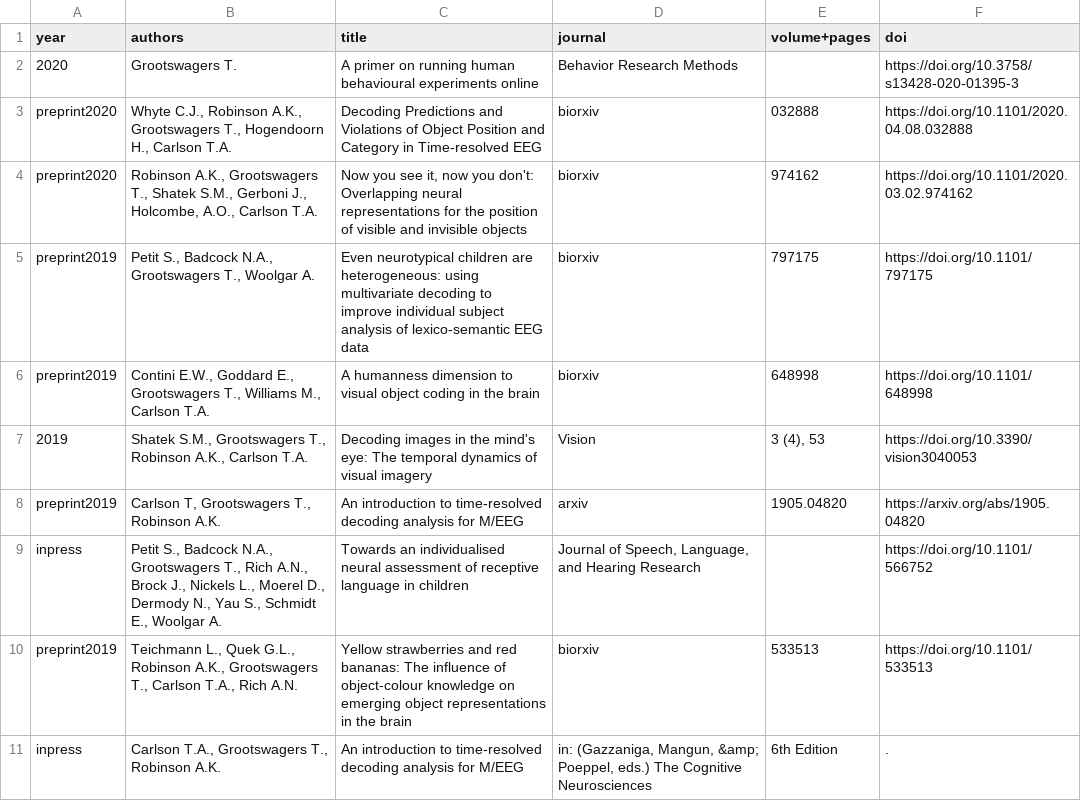
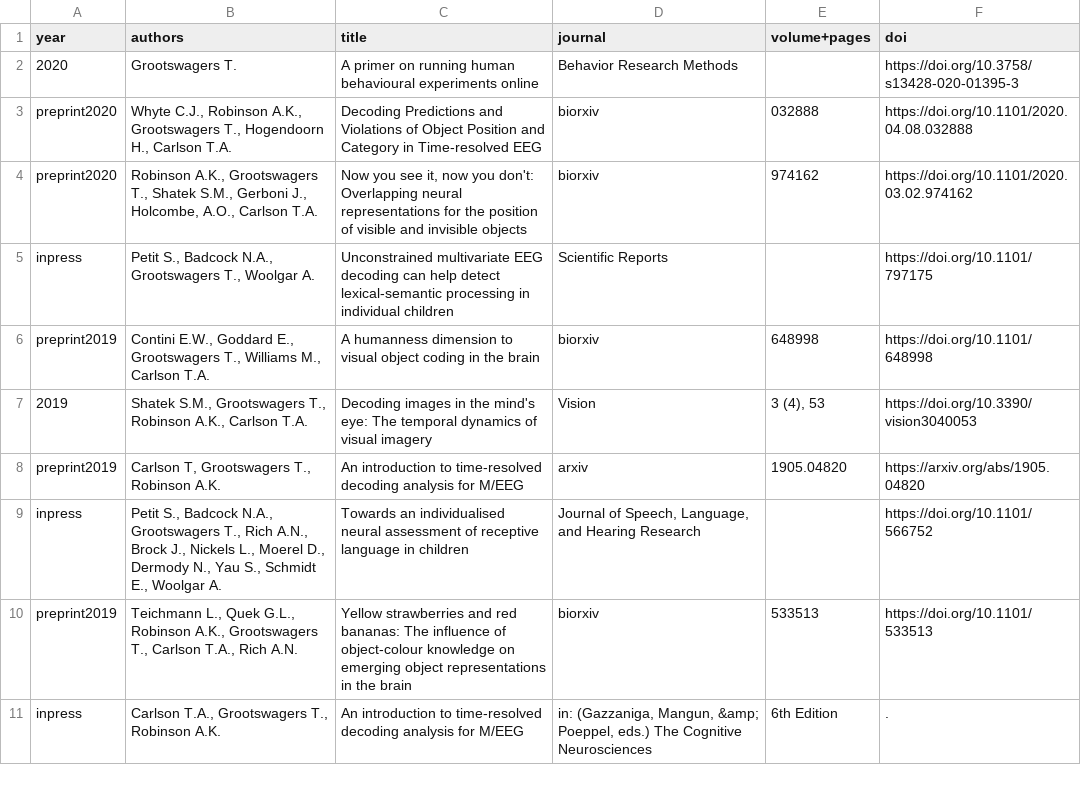
Before and after one commit to Tijl/tijl.github.io, a CSV file: publicationlist.csv, drawn as a sheet; only a part is shown.

Commit message:
add inpress

```diff
--- a/publicationlist.csv
+++ b/publicationlist.csv
@@ -4,3 +4,3 @@ preprint2020	Whyte C.J., Robinson A.K., Grootswagers T., Hogendoorn H., Carlson
 preprint2020	Robinson A.K., Grootswagers T., Shatek S.M., Gerboni J., Holcombe, A.O., Carlson T.A.	Now you see it, now you don't: Overlapping neural representations for the position of visible and invisible objects	biorxiv	974162	https://doi.org/10.1101/2020.03.02.974162
-preprint2019	Petit S., Badcock N.A., Grootswagers T., Woolgar A.	Even neurotypical children are heterogeneous: using multivariate decoding to improve individual subject analysis of lexico-semantic EEG data	biorxiv	797175	https://doi.org/10.1101/797175
+inpress	Petit S., Badcock N.A., Grootswagers T., Woolgar A.	Unconstrained multivariate EEG decoding can help detect lexical-semantic processing in individual children	Scientific Reports		https://doi.org/10.1101/797175
 preprint2019	Contini E.W., Goddard E., Grootswagers T., Williams M., Carlson T.A.	A humanness dimension to visual object coding in the brain	biorxiv	648998	https://doi.org/10.1101/648998
```
Also changed, not shown: 4 other files.
